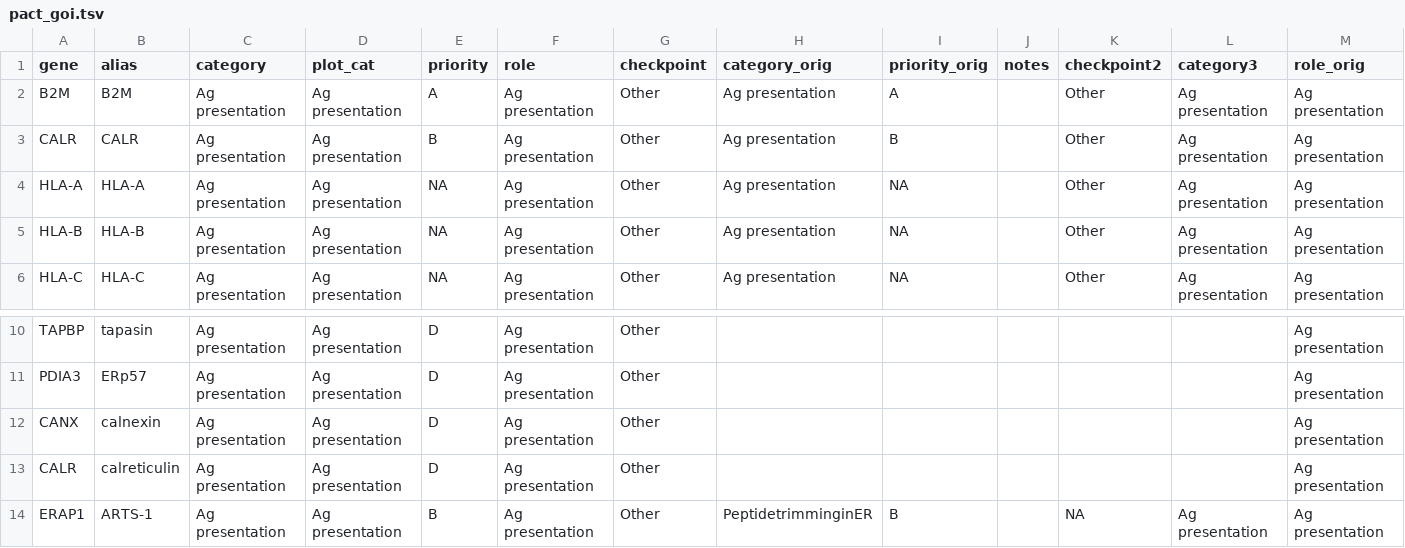
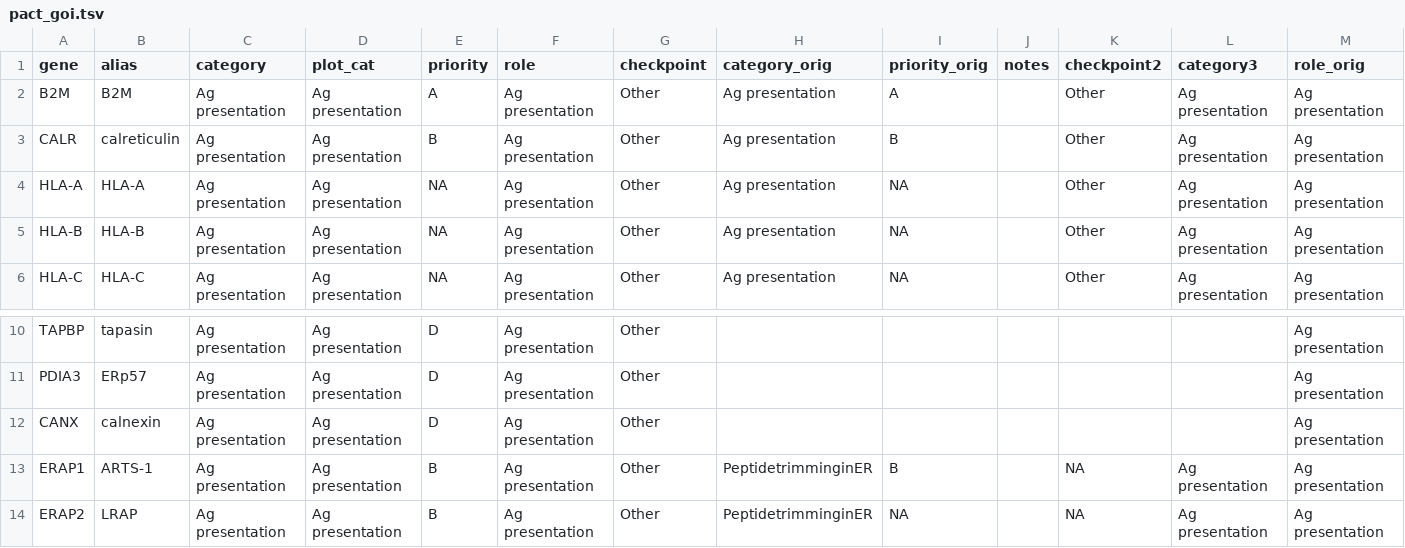
Before and after one commit to kcampbel/hlahat, a TSV file: tme/src/tme/data/pact_goi.tsv (was tme/data/pact_goi.tsv), drawn as a sheet; only a part is shown, gaps mark what is left out; the shorter side is filled out with more unchanged rows.

```diff
--- a/tme/data/pact_goi.tsv
+++ b/tme/src/tme/data/pact_goi.tsv
@@ -2,3 +2,3 @@ gene	alias	category	plot_cat	priority	role	checkpoint	category_orig	priority_ori
 B2M	B2M	Ag presentation	Ag presentation	A	Ag presentation	Other	Ag presentation	A		Other	Ag presentation	Ag presentation
-CALR	CALR	Ag presentation	Ag presentation	B	Ag presentation	Other	Ag presentation	B		Other	Ag presentation	Ag presentation
+CALR	calreticulin	Ag presentation	Ag presentation	B	Ag presentation	Other	Ag presentation	B		Other	Ag presentation	Ag presentation
 HLA-A	HLA-A	Ag presentation	Ag presentation	NA	Ag presentation	Other	Ag presentation	NA		Other	Ag presentation	Ag presentation
@@ -12,3 +12,2 @@ PDIA3	ERp57	Ag presentation	Ag presentation	D	Ag presentation	Other						Ag pres
 CANX	calnexin	Ag presentation	Ag presentation	D	Ag presentation	Other						Ag presentation
-CALR	calreticulin	Ag presentation	Ag presentation	D	Ag presentation	Other						Ag presentation
 ERAP1	ARTS-1	Ag presentation	Ag presentation	B	Ag presentation	Other	PeptidetrimminginER	B		NA	Ag presentation	Ag presentation
```
Also changed, not shown: 44 other files.
